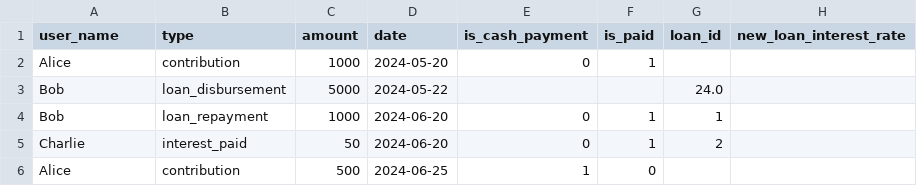
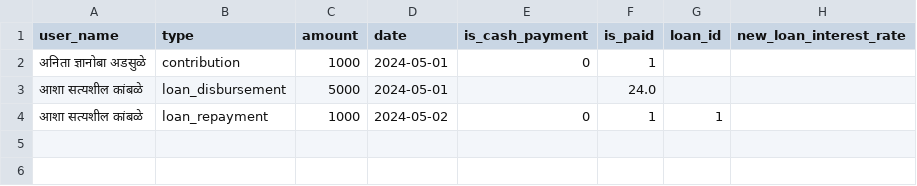
Before and after one commit to pdek1991/BachatGat, a CSV file: sample_transactions_upload.csv, drawn as a sheet.

Commit message:
added all group reports interest calculation and dashbord

```diff
--- a/sample_transactions_upload.csv
+++ b/sample_transactions_upload.csv
@@ -1,6 +1,4 @@
 user_name,type,amount,date,is_cash_payment,is_paid,loan_id,new_loan_interest_rate
-Alice,contribution,1000,2024-05-20,0,1,,
-Bob,loan_disbursement,5000,2024-05-22,,,24.0,
-Bob,loan_repayment,1000,2024-06-20,0,1,1,
-Charlie,interest_paid,50,2024-06-20,0,1,2,
-Alice,contribution,500,2024-06-25,1,0,,
+अनिता ज्ञानोबा अडसुळे,contribution,1000,2024-05-01,0,1,
+आशा सत्यशील कांबळे,loan_disbursement,5000,2024-05-01,,24.0,
+आशा सत्यशील कांबळे,loan_repayment,1000,2024-05-02,0,1,1
```
Also changed, not shown: users_group1.csv, 39 other files.
